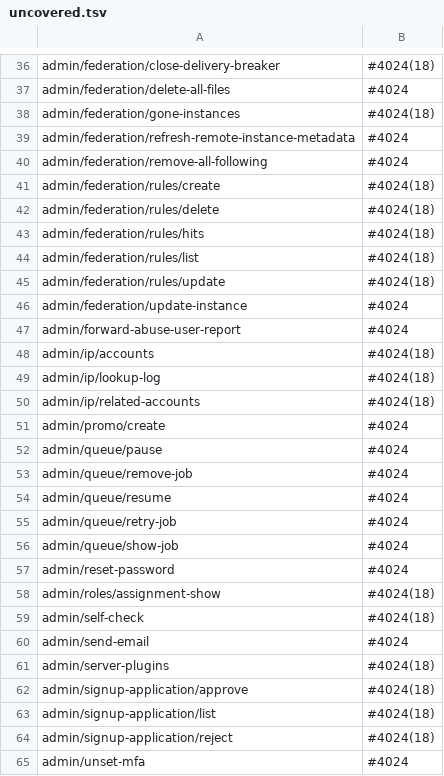
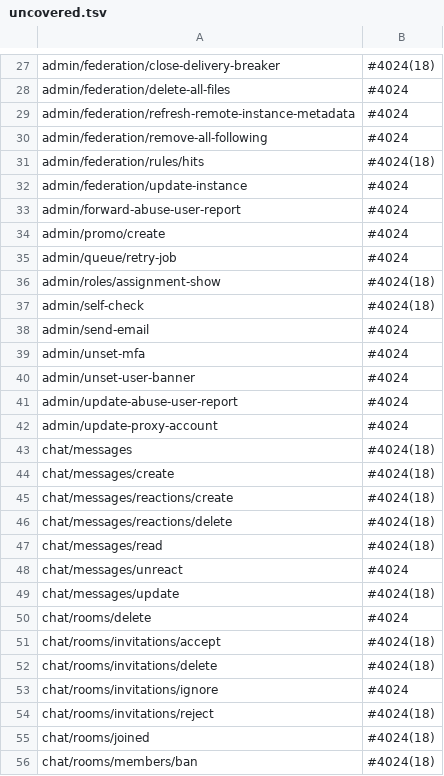
Before and after one commit to Elythia-Network/elythia, a TSV file: internal/routecoverage/uncovered.tsv, drawn as a sheet; only a part is shown, gaps mark what is left out; the shorter side is filled out with more unchanged rows; the diff covers the shown part only.

```diff
--- a/internal/routecoverage/uncovered.tsv
+++ b/internal/routecoverage/uncovered.tsv
@@ -37,22 +28,9 @@ admin/federation/close-delivery-breaker	#4024(18)
 admin/federation/delete-all-files	#4024
-admin/federation/gone-instances	#4024(18)
 admin/federation/refresh-remote-instance-metadata	#4024
 admin/federation/remove-all-following	#4024
-admin/federation/rules/create	#4024(18)
-admin/federation/rules/delete	#4024(18)
 admin/federation/rules/hits	#4024(18)
-admin/federation/rules/list	#4024(18)
-admin/federation/rules/update	#4024(18)
 admin/federation/update-instance	#4024
 admin/forward-abuse-user-report	#4024
-admin/ip/accounts	#4024(18)
-admin/ip/lookup-log	#4024(18)
-admin/ip/related-accounts	#4024(18)
 admin/promo/create	#4024
-admin/queue/pause	#4024
-admin/queue/remove-job	#4024
-admin/queue/resume	#4024
 admin/queue/retry-job	#4024
-admin/queue/show-job	#4024
-admin/reset-password	#4024
 admin/roles/assignment-show	#4024(18)
@@ -60,6 +38,2 @@ admin/self-check	#4024(18)
 admin/send-email	#4024
-admin/server-plugins	#4024(18)
-admin/signup-application/approve	#4024(18)
-admin/signup-application/list	#4024(18)
-admin/signup-application/reject	#4024(18)
 admin/unset-mfa	#4024
```
Also changed, not shown: 49 removed rows elsewhere in this file.
